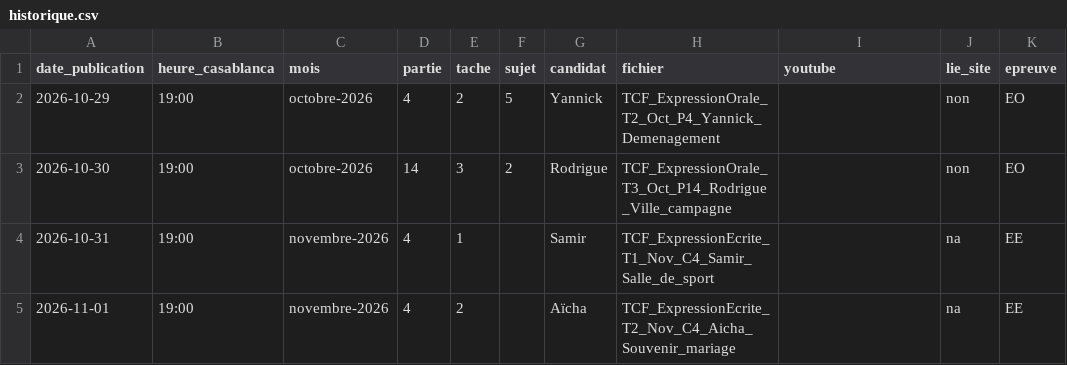
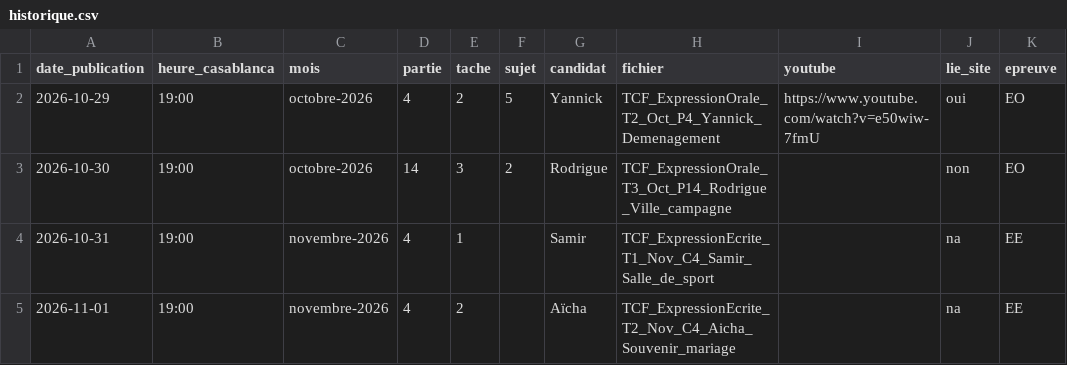
Before and after one commit to Ayoub19823/vid-os-tcf, a CSV file: pipeline/historique.csv, drawn as a sheet.

```diff
--- a/pipeline/historique.csv
+++ b/pipeline/historique.csv
@@ -1,3 +1,3 @@
 date_publication,heure_casablanca,mois,partie,tache,sujet,candidat,fichier,youtube,lie_site,epreuve
-2026-10-29,19:00,octobre-2026,4,2,5,Yannick,TCF_ExpressionOrale_T2_Oct_P4_Yannick_Demenagement,,non,EO
+2026-10-29,19:00,octobre-2026,4,2,5,Yannick,TCF_ExpressionOrale_T2_Oct_P4_Yannick_Demenagement,https://www.youtube.com/watch?v=e50wiw-7fmU,oui,EO
 2026-10-30,19:00,octobre-2026,14,3,2,Rodrigue,TCF_ExpressionOrale_T3_Oct_P14_Rodrigue_Ville_campagne,,non,EO
```
